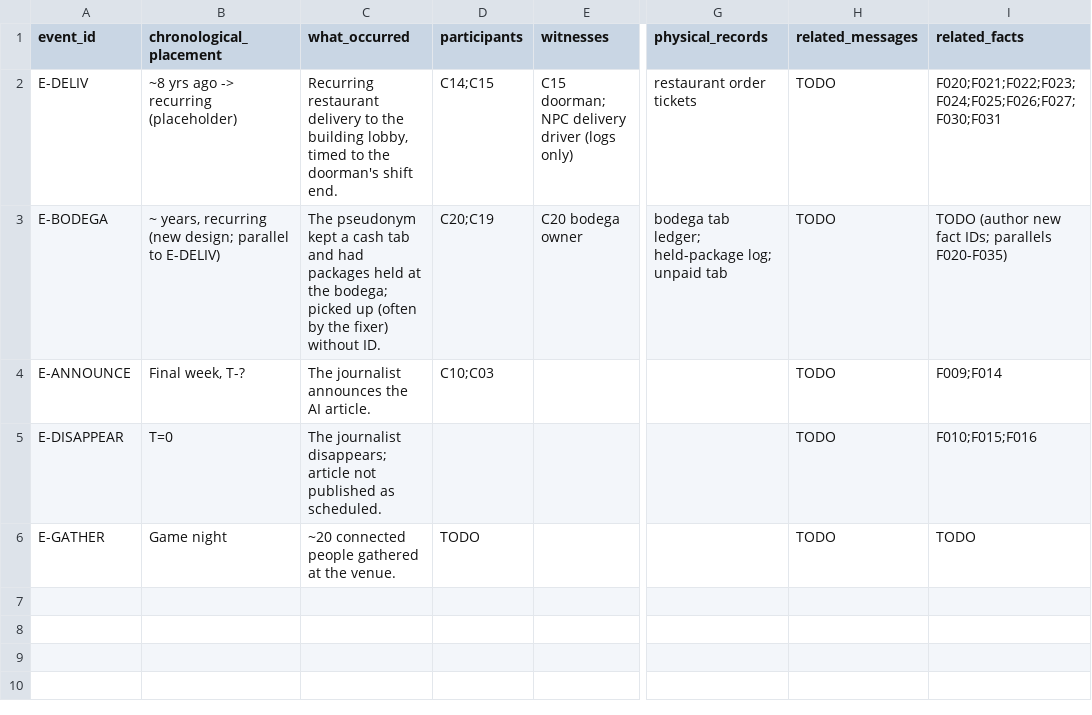
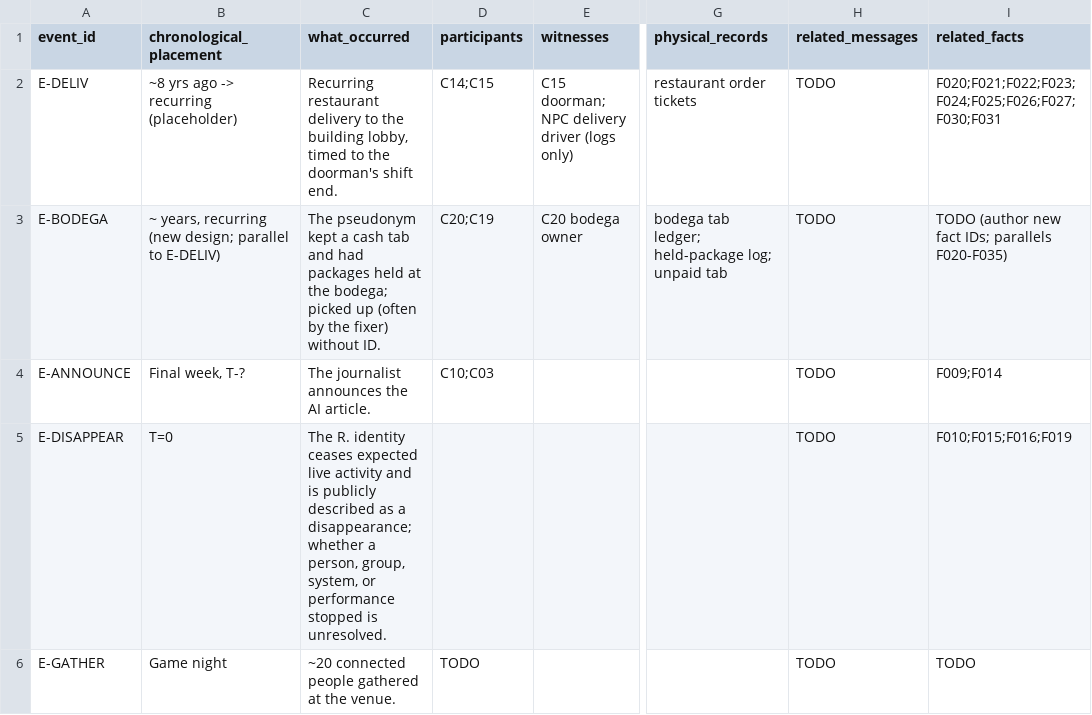
Before and after one commit to Dxmup/Murder, a CSV file: design/data/events.csv, drawn as a sheet; only a part is shown, gaps mark what is left out; the diff names each change by its address in the sheet, - before the commit and + after, or states it on an @@ line.

```diff
--- a/design/data/events.csv
+++ b/design/data/events.csv
-C5 (what_occurred): The journalist disappears; article not published as scheduled.
+C5 (what_occurred): The R. identity ceases expected live activity and is publicly described as a disappearance; whether a person, group, system, or performance stopped is unresolved.
-I5 (related_facts): F010;F015;F016
+I5 (related_facts): F010;F015;F016;F019
```
Also changed, not shown: design/data/characters.csv, design/data/evidence.csv, 14 other files.
